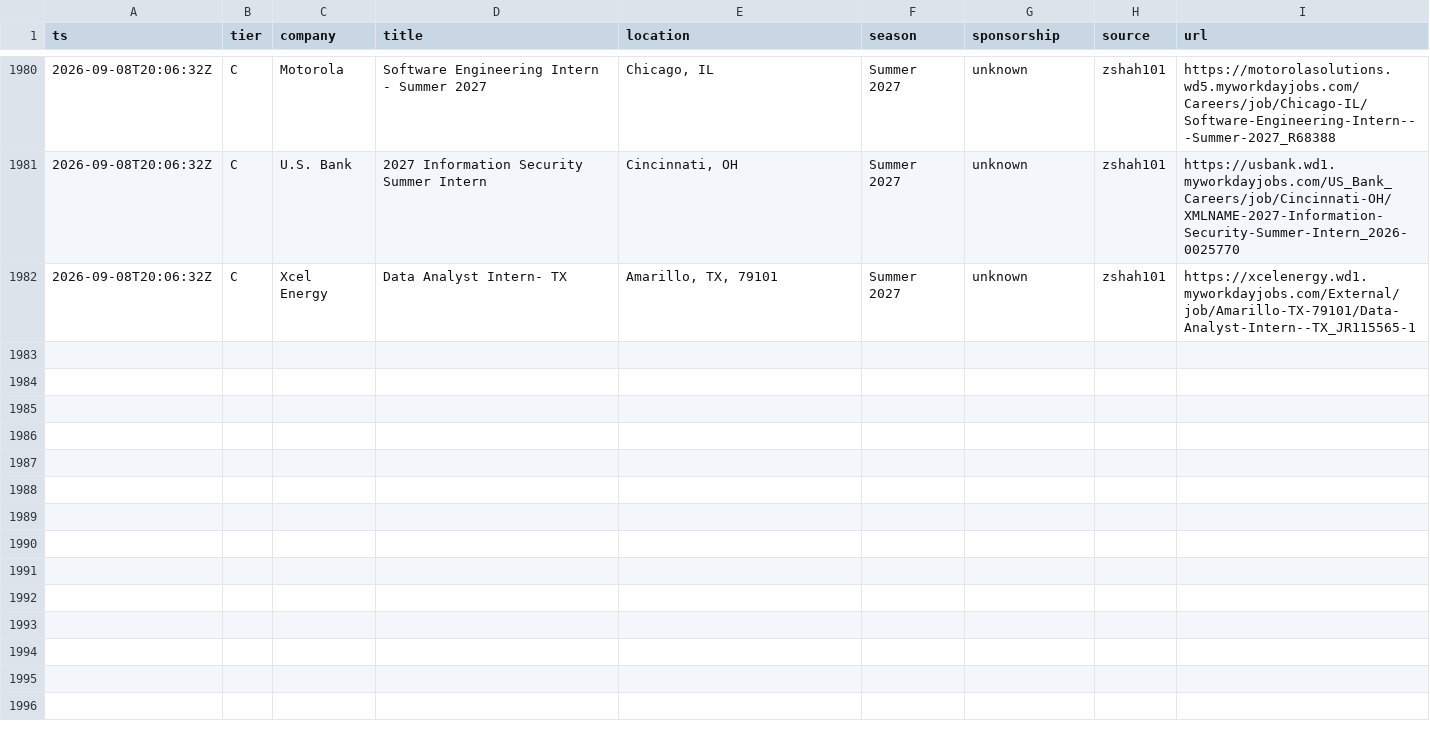
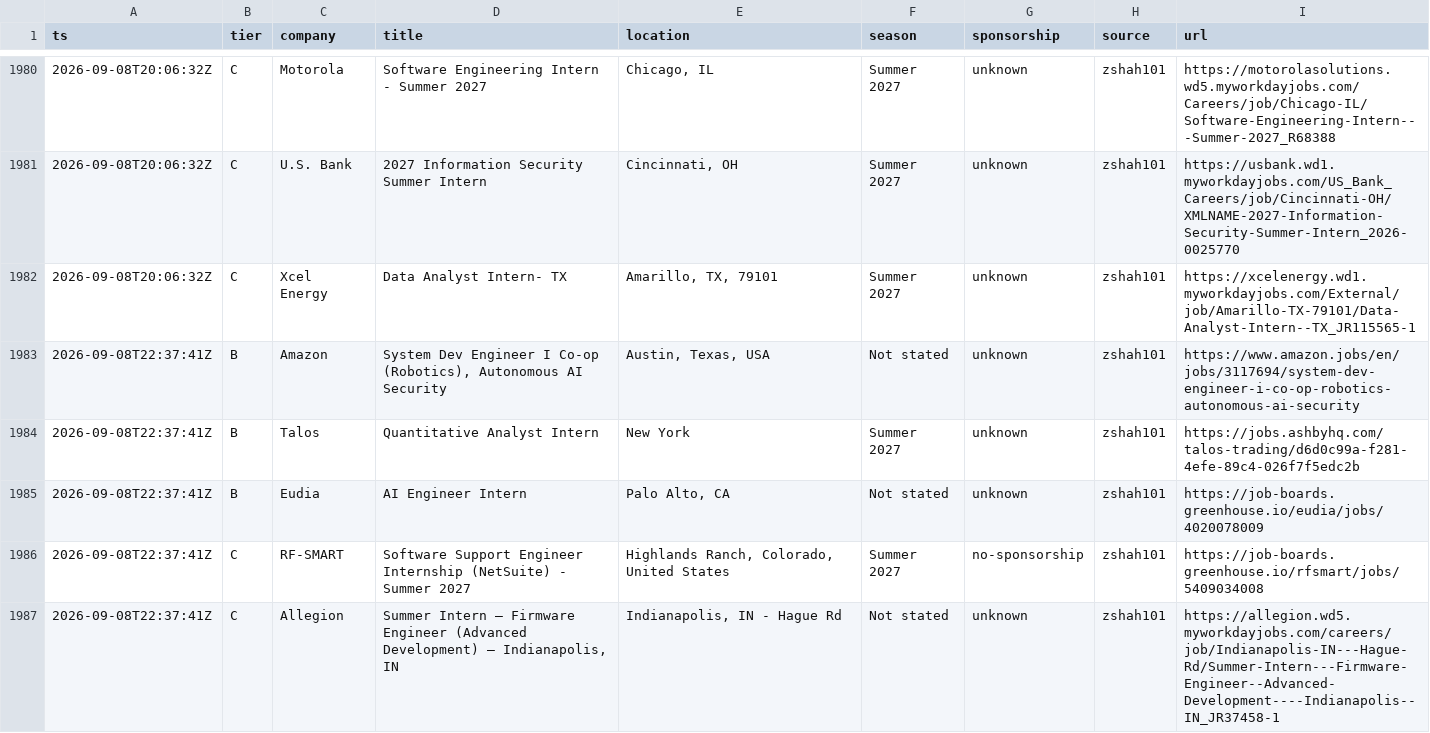
Before and after one commit to Omjnr06/Grind, a CSV file: log.csv, drawn as a sheet; only a part is shown, gaps mark what is left out; the diff covers the shown part only; the diff names each change by its address in the sheet, - before the commit and + after, or states it on an @@ line.

```diff
--- a/log.csv
+++ b/log.csv
+row 1983: 2026-09-08T22:37:41Z | B | Amazon | System Dev Engineer I Co-op (Robotics), Autonomous AI Security | Austin, Texas, USA | Not stated | unknown | zshah101 | https://www.amazon.jobs/en/jobs/3117694/system-dev-engineer-i-co-op-robotics-autonomous-ai-security
+row 1984: 2026-09-08T22:37:41Z | B | Talos | Quantitative Analyst Intern | New York | Summer 2027 | unknown | zshah101 | https://jobs.ashbyhq.com/talos-trading/d6d0c99a-f281-4efe-89c4-026f7f5edc2b
+row 1985: 2026-09-08T22:37:41Z | B | Eudia | AI Engineer Intern | Palo Alto, CA | Not stated | unknown | zshah101 | https://job-boards.greenhouse.io/eudia/jobs/4020078009
+row 1986: 2026-09-08T22:37:41Z | C | RF-SMART | Software Support Engineer Internship (NetSuite) - Summer 2027 | Highlands Ranch, Colorado, United States | Summer 2027 | no-sponsorship | zshah101 | https://job-boards.greenhouse.io/rfsmart/jobs/5409034008
+row 1987: 2026-09-08T22:37:41Z | C | Allegion | Summer Intern – Firmware Engineer (Advanced Development) – Indianapolis, IN | Indianapolis, IN - Hague Rd | Not stated | unknown | zshah101 | https://allegion.wd5.myworkdayjobs.com/careers/job/Indianapolis-IN---Hague-Rd/Summer-Intern---Firmware-Engineer--Advanced-Development----Indianapolis--IN_JR37458-1
```
Also changed, not shown: 4 added rows elsewhere in this file, 2 other files.
